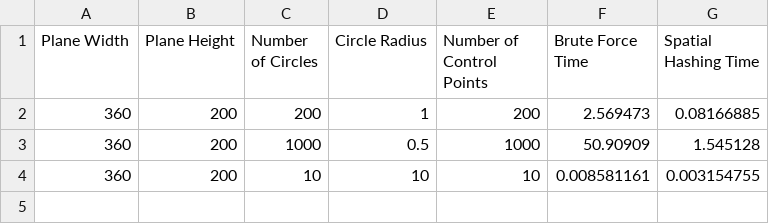
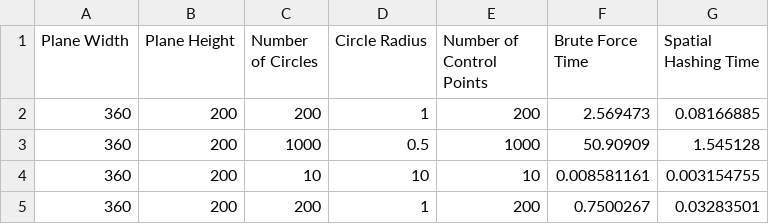
Before and after one commit to Guglis02/ImplementacoesCGA, a CSV file: Trabalho2/Spatial Hashing/Assets/Data/data.csv, drawn as a sheet; the diff names each change by its address in the sheet, - before the commit and + after, or states it on an @@ line.

```diff
--- a/Trabalho2/Spatial Hashing/Assets/Data/data.csv
+++ b/Trabalho2/Spatial Hashing/Assets/Data/data.csv
+row 5: 360 | 200 | 200 | 1 | 200 | 0.7500267 | 0.03283501
```
Also changed, not shown: 4 other files.
